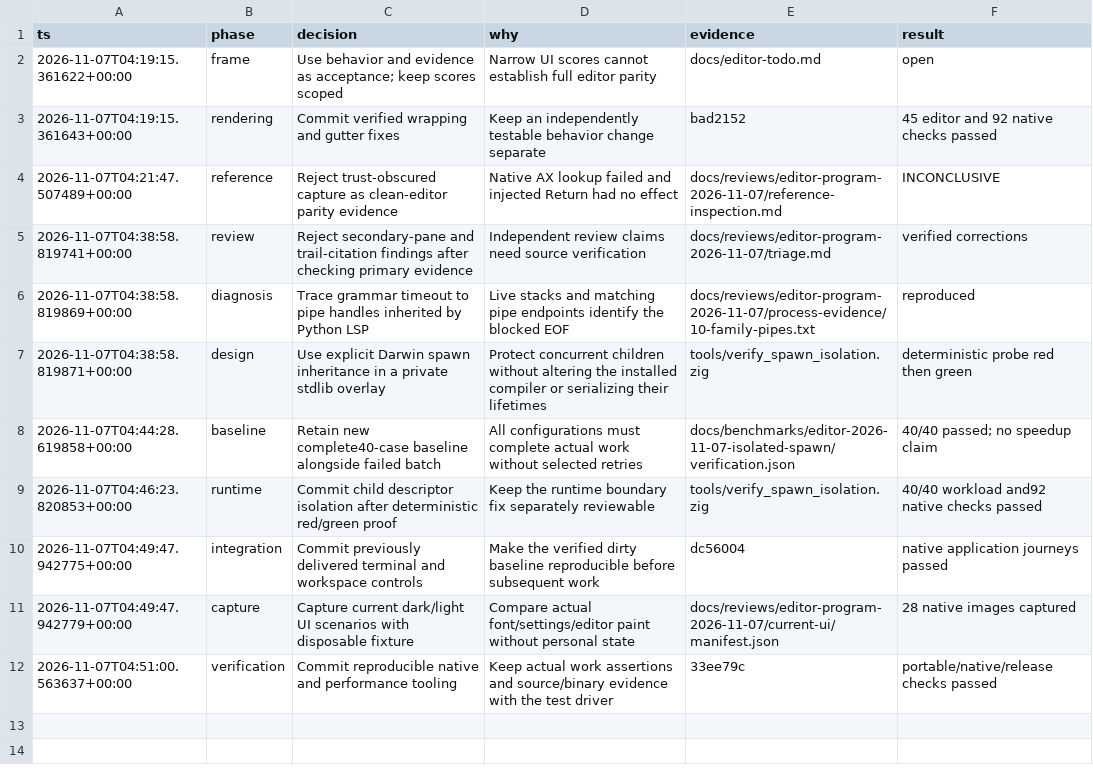
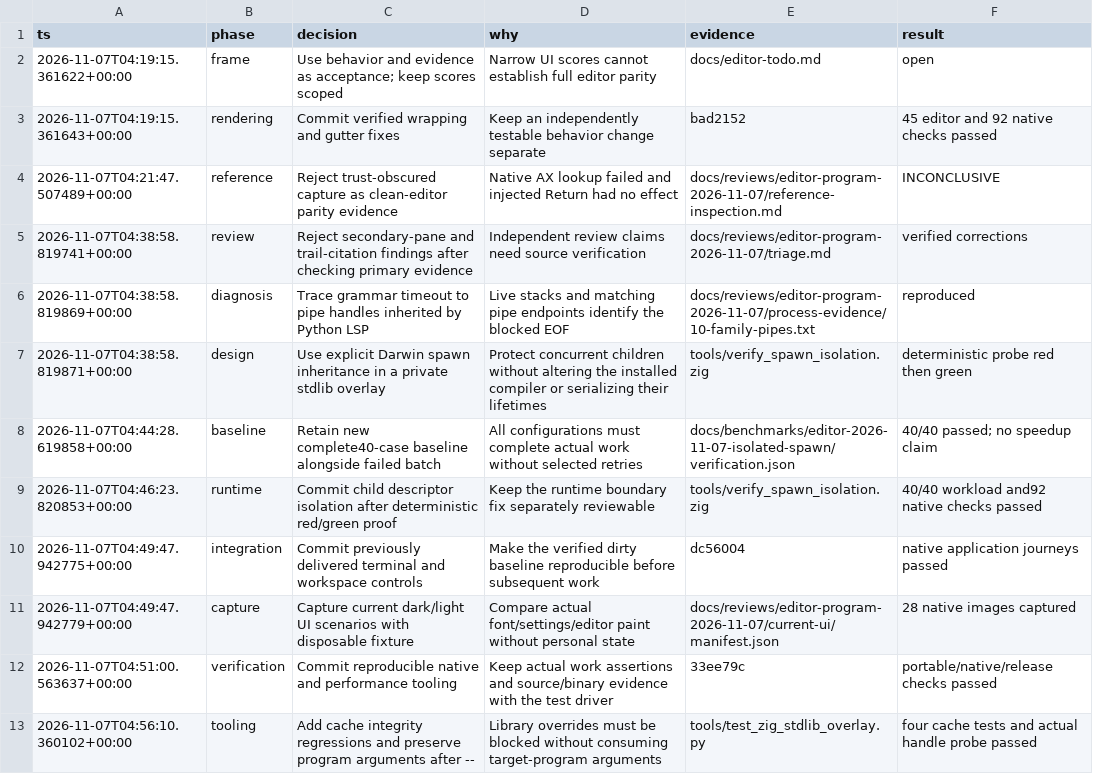
Before and after one commit to SyedMuzamilM/zircon, a TSV file: docs/reviews/editor-program-2026-11-07/decisions.tsv, drawn as a sheet.

Commit message:
test(toolchain): verify overlay integrity and preserve program arguments

```diff
--- a/docs/reviews/editor-program-2026-11-07/decisions.tsv
+++ b/docs/reviews/editor-program-2026-11-07/decisions.tsv
@@ -12 +12,2 @@ ts	phase	decision	why	evidence	result
 2026-11-07T04:51:00.563637+00:00	verification	Commit reproducible native and performance tooling	Keep actual work assertions and source/binary evidence with the test driver	33ee79c	portable/native/release checks passed
+2026-11-07T04:56:10.360102+00:00	tooling	Add cache integrity regressions and preserve program arguments after --	Library overrides must be blocked without consuming target-program arguments	tools/test_zig_stdlib_overlay.py	four cache tests and actual handle probe passed
```
Also changed, not shown: 7 other files.
